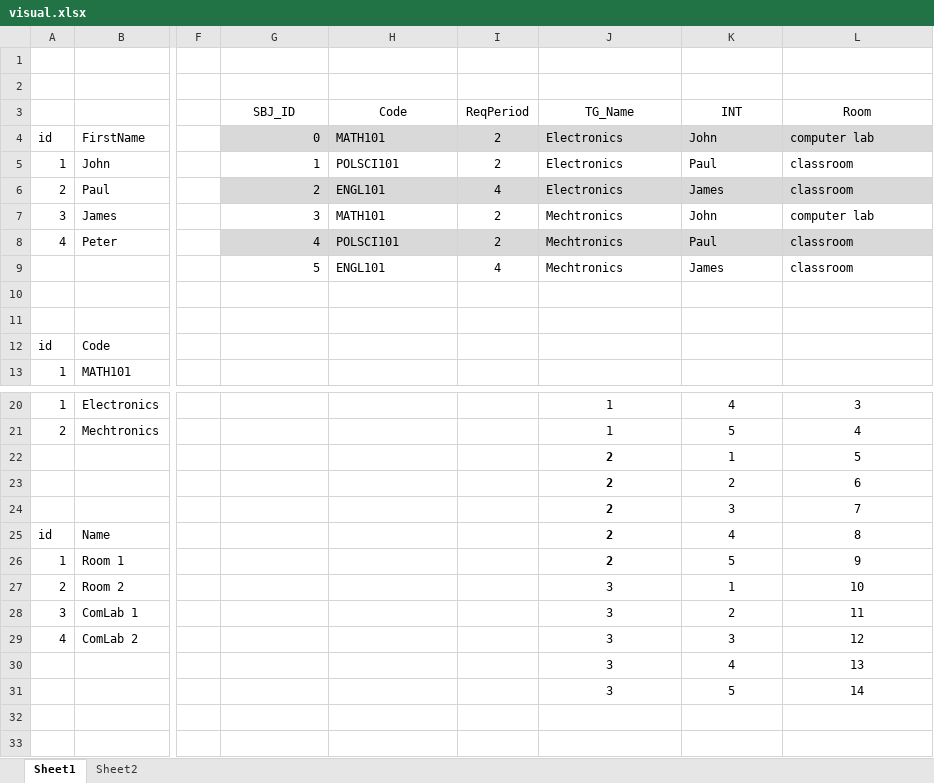
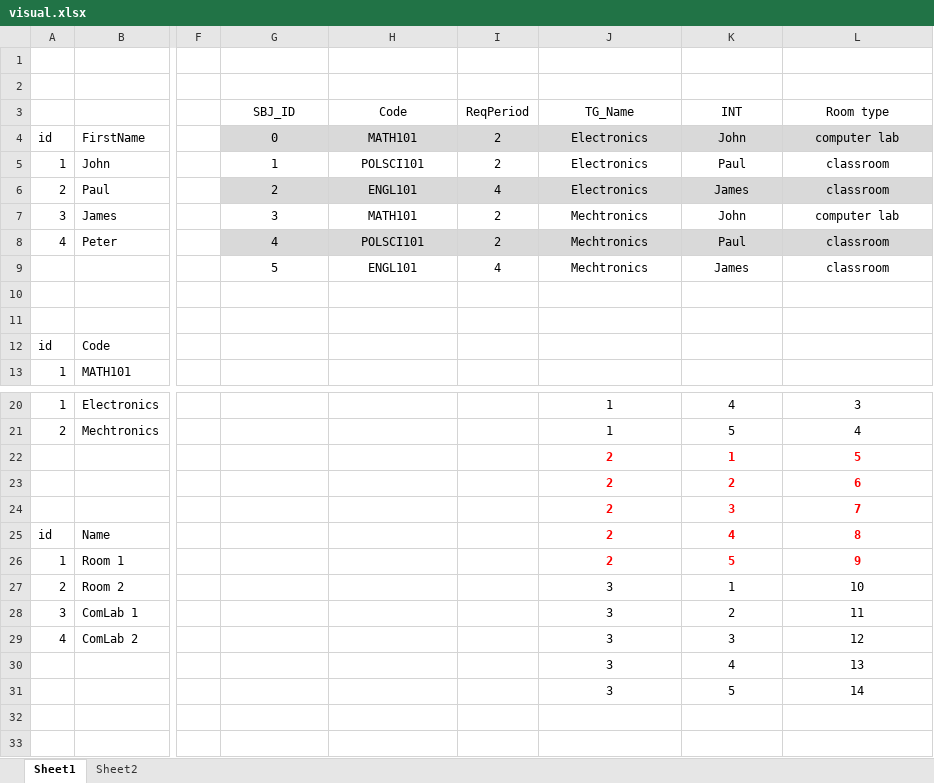
Before and after one commit to ercson-R8/vet-css, an Excel workbook: csv/visual.xlsx, sheet Sheet1, drawn as a sheet; only a part is shown, gaps mark what is left out; values as stored, in another font and other column widths than the file's, no borders; the diff names each change by its address in the sheet, - before the commit and + after, or states it on an @@ line.

Commit message:
visual update2

```diff
--- a/csv/visual.xlsx (sheet Sheet1)
+++ b/csv/visual.xlsx (sheet Sheet1)
-L3: Room
+L3: Room type
-G4:G9 alignment: right
+G4:G9 alignment: center
-H4:H9 alignment: left
+H4:H9 alignment: center
-J4:L9 alignment: left
+J4:L9 alignment: center
-J22:L26 text colour: black
+J22:L26 text colour: #FF0000
-K22:L26 bold: off
+K22:L26 bold: on
```
